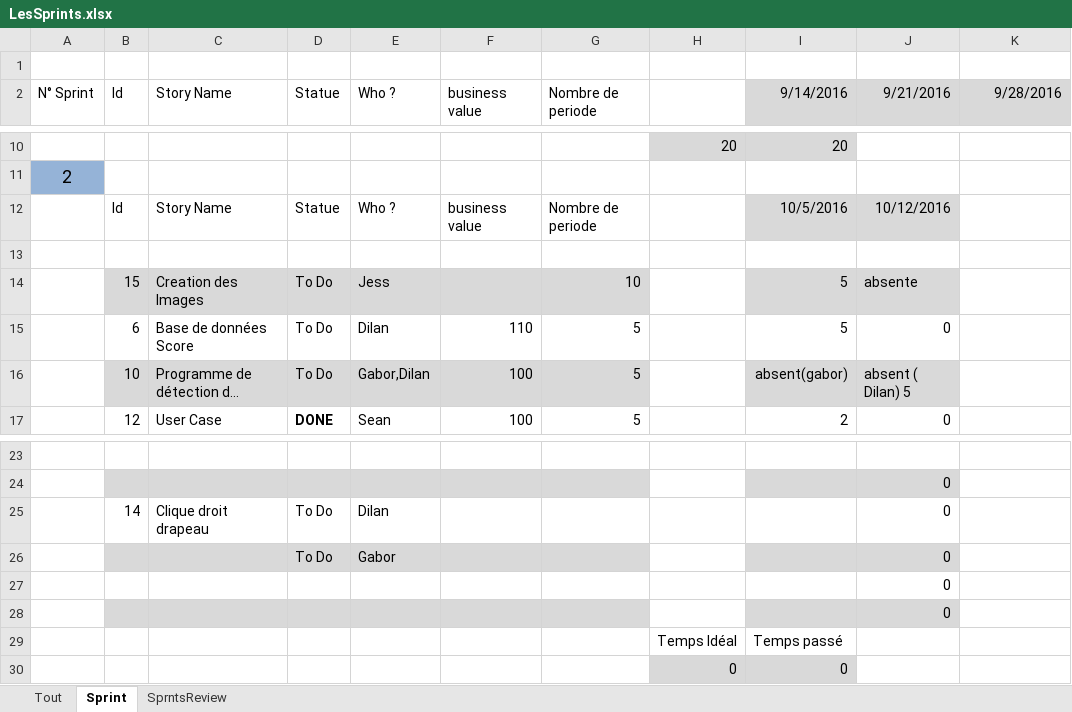
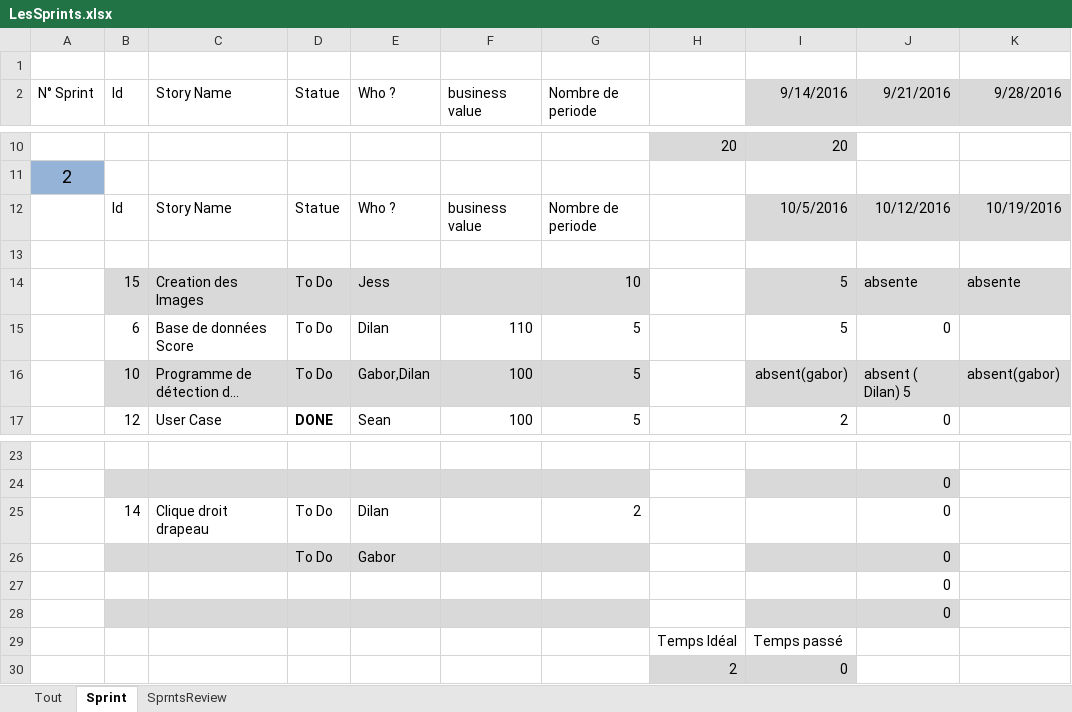
Before and after one commit to Nalid/Demineur, an Excel workbook: Doc_SCRUM/LesSprints.xlsx, sheet Sprint, drawn as a sheet; only a part is shown, gaps mark what is left out; long unchanged cells end in …; values as stored, in another font and other column widths than the file's, no borders; the diff names each change by its address in the sheet, - before the commit and + after, or states it on an @@ line.

```diff
--- a/Doc_SCRUM/LesSprints.xlsx (sheet Sprint)
+++ b/Doc_SCRUM/LesSprints.xlsx (sheet Sprint)
-K12 (9/28/2016): (empty)
+K12 (9/28/2016): 10/19/2016
-K12 fill: none
+K12 fill: #D9D9D9
-K14 (9/28/2016): (empty)
+K14 (9/28/2016): absente
-K14 fill: none
+K14 fill: #D9D9D9
-K16 (9/28/2016): (empty)
+K16 (9/28/2016): absent(gabor)
-K16 fill: none
+K16 fill: #D9D9D9
-G25 (Nombre de periode): (empty)
+G25 (Nombre de periode): 2
-H30: 0
+H30: 2
```
Also changed, not shown: sheet SprntsReview.
